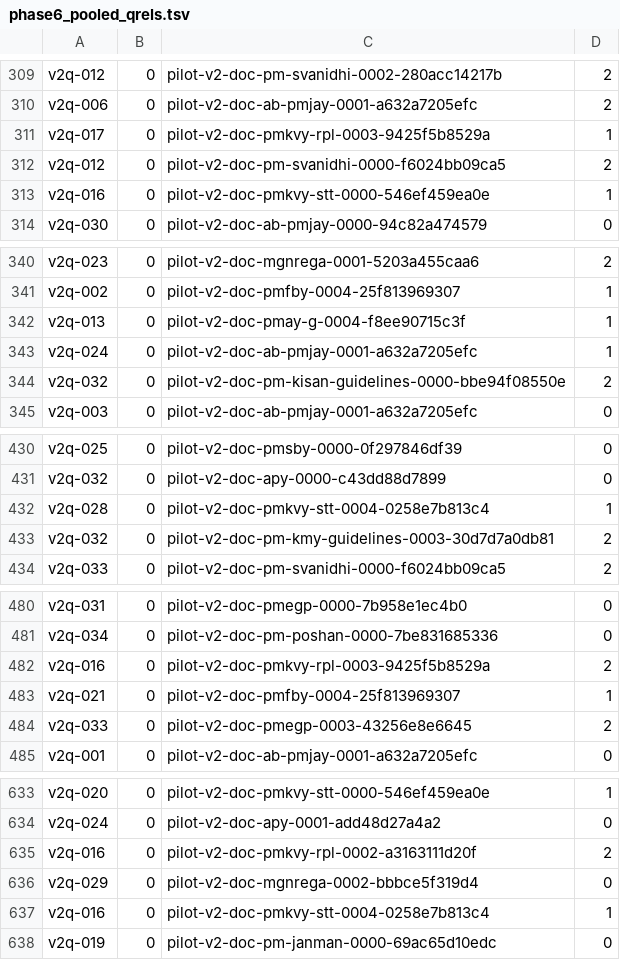
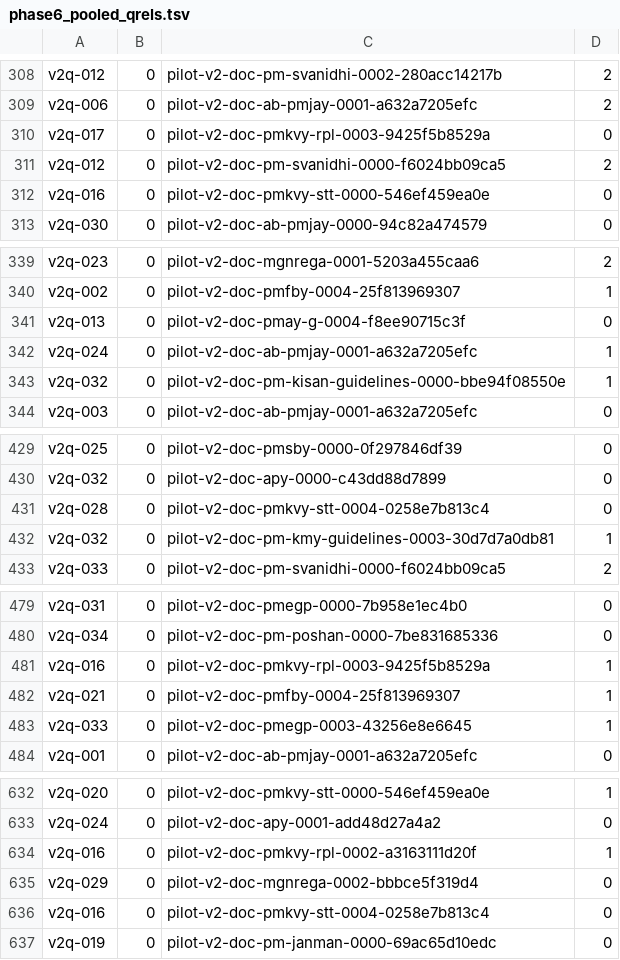
Before and after one commit to amulyagupta1278/rag-retrieval-dissertation, a TSV file: data/v2/pilot/qrels/phase6_pooled_qrels.tsv, drawn as a sheet; only a part is shown, gaps mark what is left out; the diff covers the shown part only.

```diff
--- a/data/v2/pilot/qrels/phase6_pooled_qrels.tsv
+++ b/data/v2/pilot/qrels/phase6_pooled_qrels.tsv
@@ -310,5 +309,5 @@ v2q-012	0	pilot-v2-doc-pm-svanidhi-0002-280acc14217b	2
 v2q-006	0	pilot-v2-doc-ab-pmjay-0001-a632a7205efc	2
-v2q-017	0	pilot-v2-doc-pmkvy-rpl-0003-9425f5b8529a	1
+v2q-017	0	pilot-v2-doc-pmkvy-rpl-0003-9425f5b8529a	0
 v2q-012	0	pilot-v2-doc-pm-svanidhi-0000-f6024bb09ca5	2
-v2q-016	0	pilot-v2-doc-pmkvy-stt-0000-546ef459ea0e	1
+v2q-016	0	pilot-v2-doc-pmkvy-stt-0000-546ef459ea0e	0
 v2q-030	0	pilot-v2-doc-ab-pmjay-0000-94c82a474579	0
@@ -341,5 +340,5 @@ v2q-023	0	pilot-v2-doc-mgnrega-0001-5203a455caa6	2
 v2q-002	0	pilot-v2-doc-pmfby-0004-25f813969307	1
-v2q-013	0	pilot-v2-doc-pmay-g-0004-f8ee90715c3f	1
+v2q-013	0	pilot-v2-doc-pmay-g-0004-f8ee90715c3f	0
 v2q-024	0	pilot-v2-doc-ab-pmjay-0001-a632a7205efc	1
-v2q-032	0	pilot-v2-doc-pm-kisan-guidelines-0000-bbe94f08550e	2
+v2q-032	0	pilot-v2-doc-pm-kisan-guidelines-0000-bbe94f08550e	1
 v2q-003	0	pilot-v2-doc-ab-pmjay-0001-a632a7205efc	0
@@ -431,4 +430,4 @@ v2q-025	0	pilot-v2-doc-pmsby-0000-0f297846df39	0
 v2q-032	0	pilot-v2-doc-apy-0000-c43dd88d7899	0
-v2q-028	0	pilot-v2-doc-pmkvy-stt-0004-0258e7b813c4	1
-v2q-032	0	pilot-v2-doc-pm-kmy-guidelines-0003-30d7d7a0db81	2
+v2q-028	0	pilot-v2-doc-pmkvy-stt-0004-0258e7b813c4	0
+v2q-032	0	pilot-v2-doc-pm-kmy-guidelines-0003-30d7d7a0db81	1
 v2q-033	0	pilot-v2-doc-pm-svanidhi-0000-f6024bb09ca5	2
@@ -481,5 +480,5 @@ v2q-031	0	pilot-v2-doc-pmegp-0000-7b958e1ec4b0	0
 v2q-034	0	pilot-v2-doc-pm-poshan-0000-7be831685336	0
-v2q-016	0	pilot-v2-doc-pmkvy-rpl-0003-9425f5b8529a	2
+v2q-016	0	pilot-v2-doc-pmkvy-rpl-0003-9425f5b8529a	1
 v2q-021	0	pilot-v2-doc-pmfby-0004-25f813969307	1
-v2q-033	0	pilot-v2-doc-pmegp-0003-43256e8e6645	2
+v2q-033	0	pilot-v2-doc-pmegp-0003-43256e8e6645	1
 v2q-001	0	pilot-v2-doc-ab-pmjay-0001-a632a7205efc	0
@@ -634,5 +633,5 @@ v2q-020	0	pilot-v2-doc-pmkvy-stt-0000-546ef459ea0e	1
 v2q-024	0	pilot-v2-doc-apy-0001-add48d27a4a2	0
-v2q-016	0	pilot-v2-doc-pmkvy-rpl-0002-a3163111d20f	2
+v2q-016	0	pilot-v2-doc-pmkvy-rpl-0002-a3163111d20f	1
 v2q-029	0	pilot-v2-doc-mgnrega-0002-bbbce5f319d4	0
-v2q-016	0	pilot-v2-doc-pmkvy-stt-0004-0258e7b813c4	1
+v2q-016	0	pilot-v2-doc-pmkvy-stt-0004-0258e7b813c4	0
 v2q-019	0	pilot-v2-doc-pm-janman-0000-69ac65d10edc	0
```
Also changed, not shown: 1 removed row and 34 edited cells elsewhere in this file, 6 other files.
